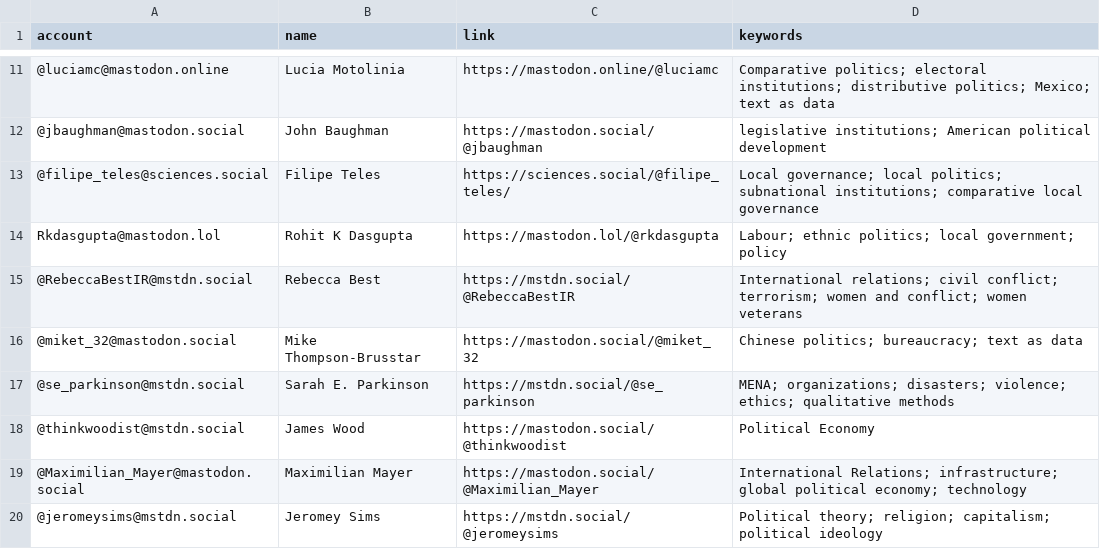
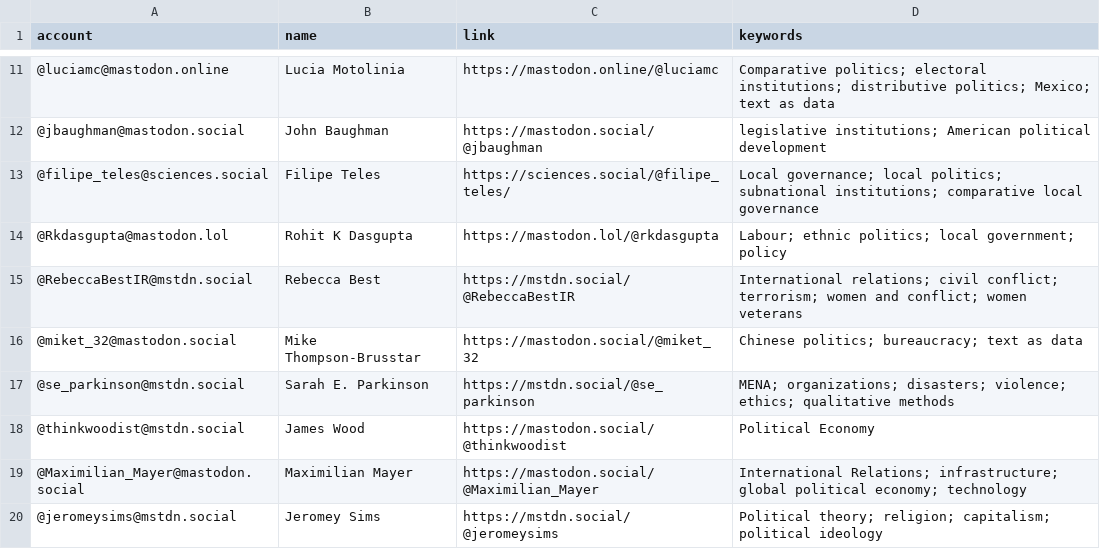
Before and after one commit to brentonpeterson/Mastodon-PoliScientists, a CSV file: resources/users.csv, drawn as a sheet; only a part is shown, gaps mark what is left out; the diff names each change by its address in the sheet, - before the commit and + after, or states it on an @@ line.

Commit message:
Update users.csv

```diff
--- a/resources/users.csv
+++ b/resources/users.csv
-A14 (account): Rkdasgupta@mastodon.lol
+A14 (account): @Rkdasgupta@mastodon.lol
```
